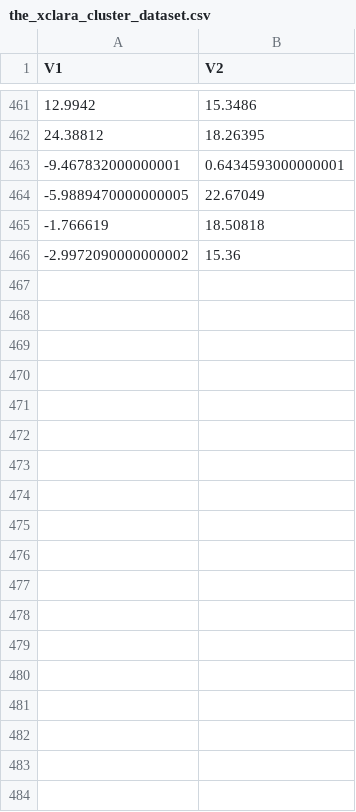
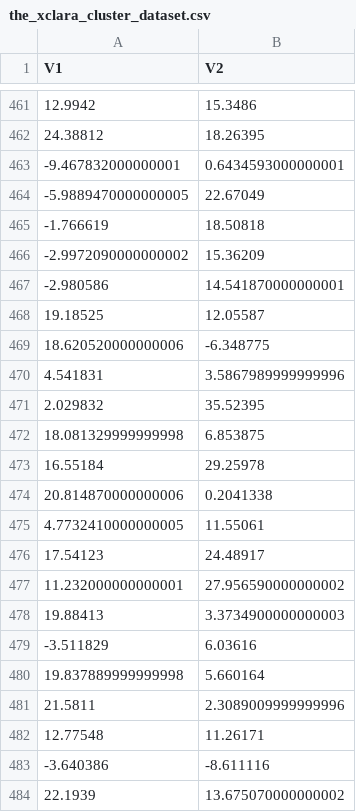
Before and after one commit to KAEVO/GolangMachineLearning, a CSV file: datasets/the_xclara_cluster_dataset.csv, drawn as a sheet; only a part is shown, gaps mark what is left out; the diff covers the shown part only.

Commit message:
Release Candidate

```diff
--- a/datasets/the_xclara_cluster_dataset.csv
+++ b/datasets/the_xclara_cluster_dataset.csv
@@ -465,2 +465,20 @@ V1,V2
 -1.766619,18.50818
--2.9972090000000002,15.36
+-2.9972090000000002,15.36209
+-2.980586,14.541870000000001
+19.18525,12.05587
+18.620520000000006,-6.348775
+4.541831,3.5867989999999996
+2.029832,35.52395
+18.081329999999998,6.853875
+16.55184,29.25978
+20.814870000000006,0.2041338
+4.7732410000000005,11.55061
+17.54123,24.48917
+11.232000000000001,27.956590000000002
+19.88413,3.3734900000000003
+-3.511829,6.03616
+19.837889999999998,5.660164
+21.5811,2.3089009999999996
+12.77548,11.26171
+-3.640386,-8.611116
+22.1939,13.675070000000002
```
Also changed, not shown: 41 added rows elsewhere in this file.
